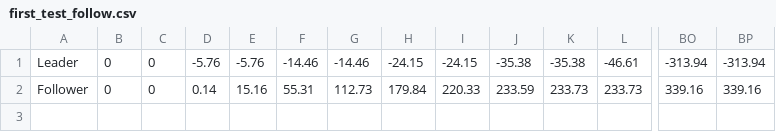
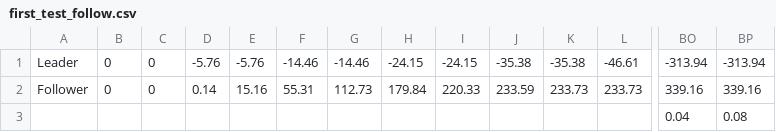
Before and after one commit to henrygiudici/DataStore, a CSV file: first_test_follow.csv, drawn as a sheet; only a part is shown, gaps mark what is left out; rows hold the shown columns only; the diff names each change by its address in the sheet, - before the commit and + after, or states it on an @@ line.

```diff
--- a/first_test_follow.csv
+++ b/first_test_follow.csv
+row 3:  |  |  |  |  |  |  |  |  |  |  |  | 0.04 | 0.08
```
Also changed, not shown: second_test_follow3.csv, third_test_follow2.csv, 6 other files.
